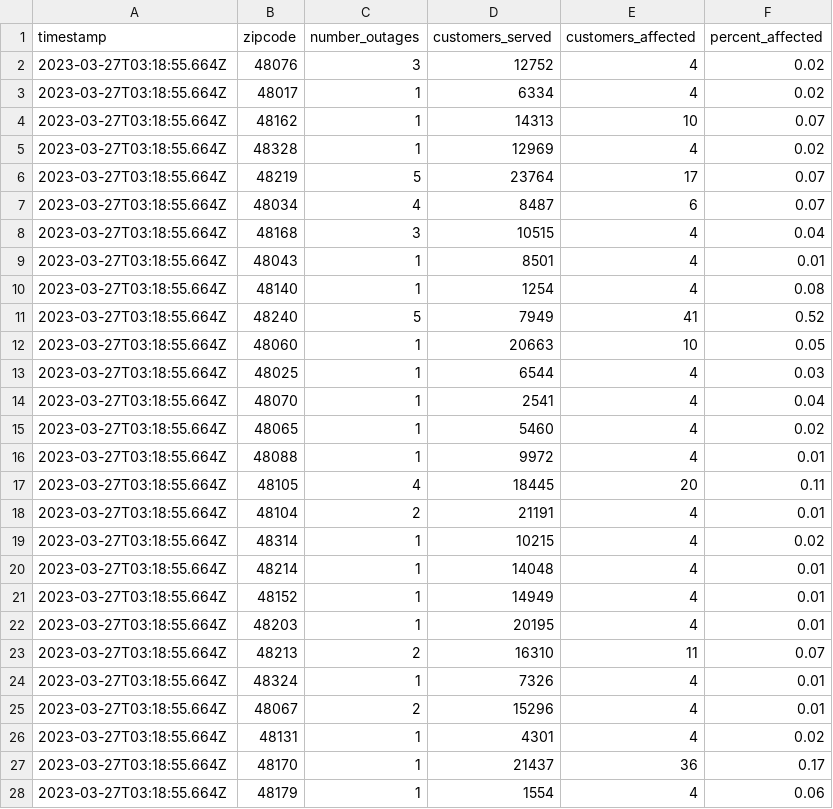
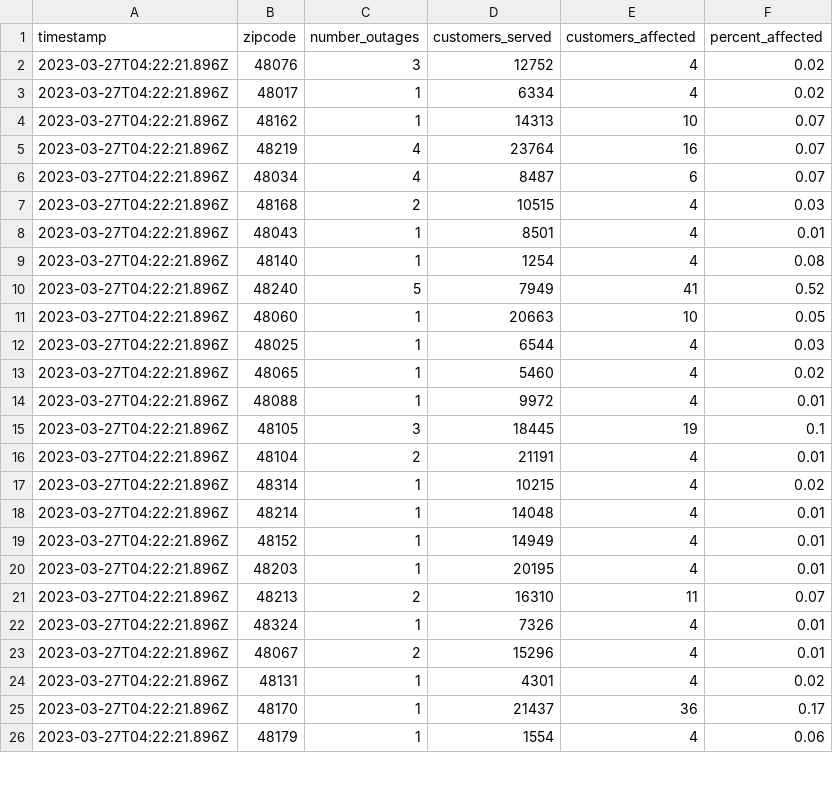
Before and after one commit to michigandaily/dte-outage-tracker, a CSV file: data.csv, drawn as a sheet; only a part is shown; the diff covers the shown part only.

```diff
--- a/data.csv
+++ b/data.csv
@@ -1,28 +1,26 @@
 timestamp,zipcode,number_outages,customers_served,customers_affected,percent_affected
-2023-03-27T03:18:55.664Z,48076,3,12752,4,0.02
-2023-03-27T03:18:55.664Z,48017,1,6334,4,0.02
-2023-03-27T03:18:55.664Z,48162,1,14313,10,0.07
-2023-03-27T03:18:55.664Z,48328,1,12969,4,0.02
-2023-03-27T03:18:55.664Z,48219,5,23764,17,0.07
-2023-03-27T03:18:55.664Z,48034,4,8487,6,0.07
-2023-03-27T03:18:55.664Z,48168,3,10515,4,0.04
-2023-03-27T03:18:55.664Z,48043,1,8501,4,0.01
-2023-03-27T03:18:55.664Z,48140,1,1254,4,0.08
-2023-03-27T03:18:55.664Z,48240,5,7949,41,0.52
-2023-03-27T03:18:55.664Z,48060,1,20663,10,0.05
-2023-03-27T03:18:55.664Z,48025,1,6544,4,0.03
-2023-03-27T03:18:55.664Z,48070,1,2541,4,0.04
-2023-03-27T03:18:55.664Z,48065,1,5460,4,0.02
-2023-03-27T03:18:55.664Z,48088,1,9972,4,0.01
-2023-03-27T03:18:55.664Z,48105,4,18445,20,0.11
-2023-03-27T03:18:55.664Z,48104,2,21191,4,0.01
-2023-03-27T03:18:55.664Z,48314,1,10215,4,0.02
-2023-03-27T03:18:55.664Z,48214,1,14048,4,0.01
-2023-03-27T03:18:55.664Z,48152,1,14949,4,0.01
-2023-03-27T03:18:55.664Z,48203,1,20195,4,0.01
-2023-03-27T03:18:55.664Z,48213,2,16310,11,0.07
-2023-03-27T03:18:55.664Z,48324,1,7326,4,0.01
-2023-03-27T03:18:55.664Z,48067,2,15296,4,0.01
-2023-03-27T03:18:55.664Z,48131,1,4301,4,0.02
-2023-03-27T03:18:55.664Z,48170,1,21437,36,0.17
-2023-03-27T03:18:55.664Z,48179,1,1554,4,0.06
+2023-03-27T04:22:21.896Z,48076,3,12752,4,0.02
+2023-03-27T04:22:21.896Z,48017,1,6334,4,0.02
+2023-03-27T04:22:21.896Z,48162,1,14313,10,0.07
+2023-03-27T04:22:21.896Z,48219,4,23764,16,0.07
+2023-03-27T04:22:21.896Z,48034,4,8487,6,0.07
+2023-03-27T04:22:21.896Z,48168,2,10515,4,0.03
+2023-03-27T04:22:21.896Z,48043,1,8501,4,0.01
+2023-03-27T04:22:21.896Z,48140,1,1254,4,0.08
+2023-03-27T04:22:21.896Z,48240,5,7949,41,0.52
+2023-03-27T04:22:21.896Z,48060,1,20663,10,0.05
+2023-03-27T04:22:21.896Z,48025,1,6544,4,0.03
+2023-03-27T04:22:21.896Z,48065,1,5460,4,0.02
+2023-03-27T04:22:21.896Z,48088,1,9972,4,0.01
+2023-03-27T04:22:21.896Z,48105,3,18445,19,0.1
+2023-03-27T04:22:21.896Z,48104,2,21191,4,0.01
+2023-03-27T04:22:21.896Z,48314,1,10215,4,0.02
+2023-03-27T04:22:21.896Z,48214,1,14048,4,0.01
+2023-03-27T04:22:21.896Z,48152,1,14949,4,0.01
+2023-03-27T04:22:21.896Z,48203,1,20195,4,0.01
+2023-03-27T04:22:21.896Z,48213,2,16310,11,0.07
+2023-03-27T04:22:21.896Z,48324,1,7326,4,0.01
+2023-03-27T04:22:21.896Z,48067,2,15296,4,0.01
+2023-03-27T04:22:21.896Z,48131,1,4301,4,0.02
+2023-03-27T04:22:21.896Z,48170,1,21437,36,0.17
+2023-03-27T04:22:21.896Z,48179,1,1554,4,0.06
```
Also changed, not shown: 1 added row, 2 removed rows and 110 edited cells elsewhere in this file, data-api.csv, data-home.csv, 1 other file.
